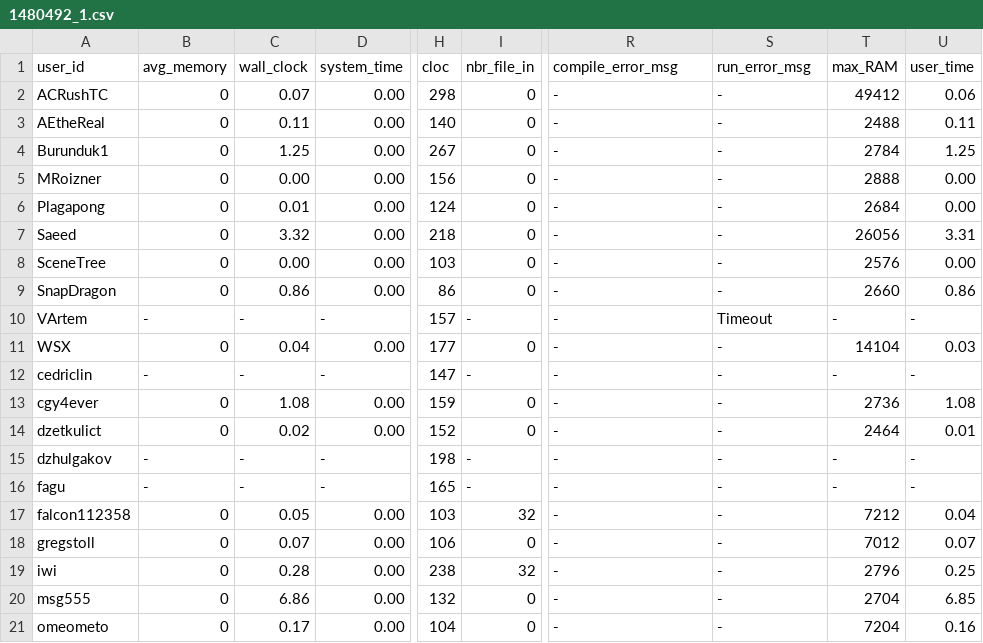
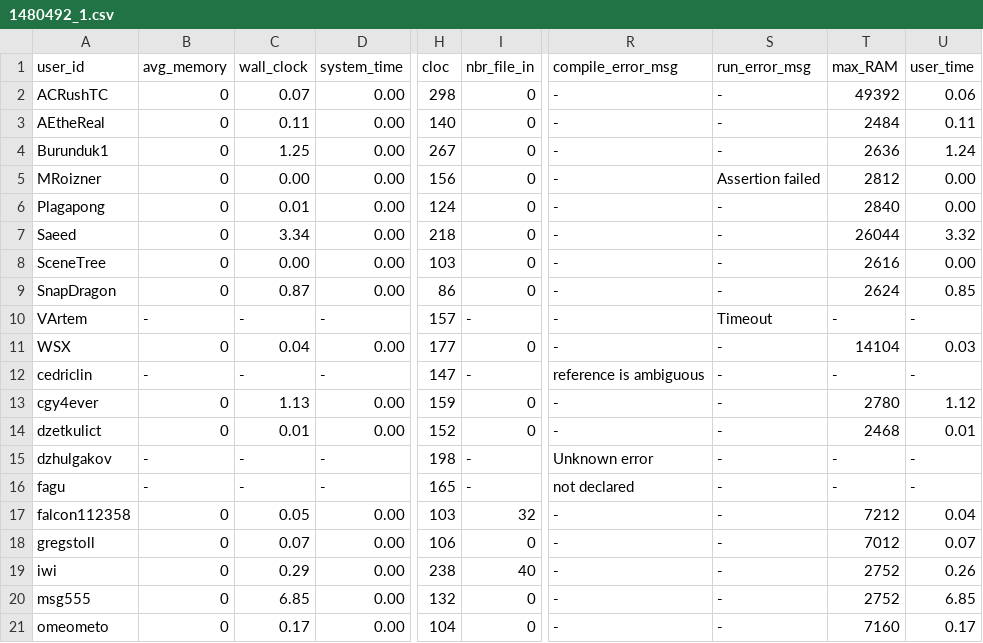
Before and after one commit to emmawestman/GCJ-backup, a CSV file: 1480492_1.csv, drawn as a sheet; only a part is shown, gaps mark what is left out; the diff covers the shown part only; the diff names each change by its address in the sheet, - before the commit and + after, or states it on an @@ line.

```diff
--- a/1480492_1.csv
+++ b/1480492_1.csv
-T2 (max_RAM): 49412
+T2 (max_RAM): 49392
-T3 (max_RAM): 2488
+T3 (max_RAM): 2484
-T4 (max_RAM): 2784
+T4 (max_RAM): 2636
-U4 (user_time): 1.25
+U4 (user_time): 1.24
-S5 (run_error_msg): -
+S5 (run_error_msg): Assertion failed
-T5 (max_RAM): 2888
+T5 (max_RAM): 2812
-T6 (max_RAM): 2684
+T6 (max_RAM): 2840
-C7 (wall_clock): 3.32
+C7 (wall_clock): 3.34
-T7 (max_RAM): 26056
+T7 (max_RAM): 26044
-U7 (user_time): 3.31
+U7 (user_time): 3.32
-T8 (max_RAM): 2576
+T8 (max_RAM): 2616
-C9 (wall_clock): 0.86
+C9 (wall_clock): 0.87
-T9 (max_RAM): 2660
+T9 (max_RAM): 2624
-U9 (user_time): 0.86
+U9 (user_time): 0.85
-R12 (compile_error_msg): -
+R12 (compile_error_msg): reference is ambiguous
-C13 (wall_clock): 1.08
+C13 (wall_clock): 1.13
-T13 (max_RAM): 2736
+T13 (max_RAM): 2780
-U13 (user_time): 1.08
+U13 (user_time): 1.12
-C14 (wall_clock): 0.02
+C14 (wall_clock): 0.01
-T14 (max_RAM): 2464
+T14 (max_RAM): 2468
-R15 (compile_error_msg): -
+R15 (compile_error_msg): Unknown error
-R16 (compile_error_msg): -
+R16 (compile_error_msg): not declared
-C19 (wall_clock): 0.28
+C19 (wall_clock): 0.29
-I19 (nbr_file_in): 32
+I19 (nbr_file_in): 40
-T19 (max_RAM): 2796
+T19 (max_RAM): 2752
-U19 (user_time): 0.25
+U19 (user_time): 0.26
-C20 (wall_clock): 6.86
+C20 (wall_clock): 6.85
-T20 (max_RAM): 2704
+T20 (max_RAM): 2752
-T21 (max_RAM): 7204
+T21 (max_RAM): 7160
-U21 (user_time): 0.16
+U21 (user_time): 0.17
```
Also changed, not shown: 15 edited cells elsewhere in this file, 1480492_0.csv.
